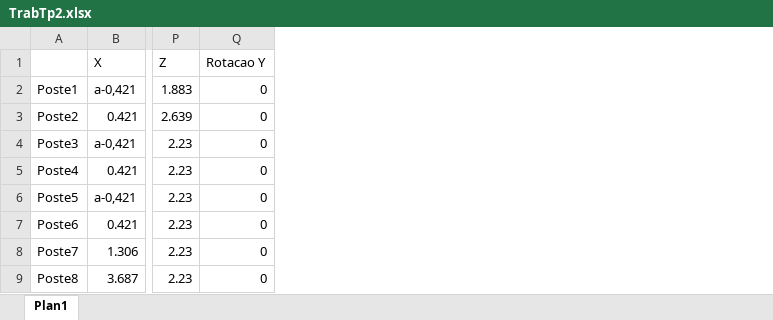
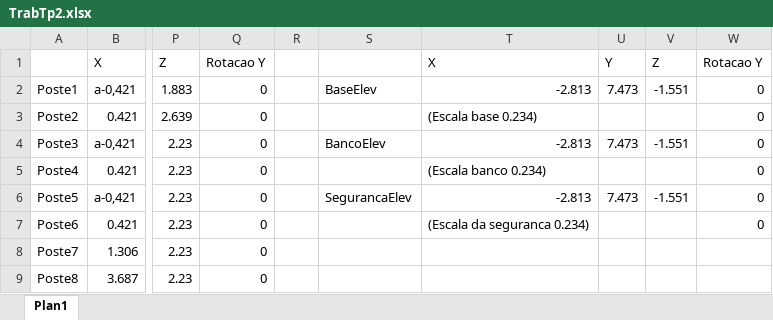
Before and after one commit to julioCROS/park_REQUIEMxPerience, an Excel workbook: objs/TrabTp2.xlsx, sheet Plan1, drawn as a sheet; only a part is shown, gaps mark what is left out; values as stored, in another font and other column widths than the file's, no cell formats; the diff names each change by its address in the sheet, - before the commit and + after, or states it on an @@ line.

```diff
--- a/objs/TrabTp2.xlsx (sheet Plan1)
+++ b/objs/TrabTp2.xlsx (sheet Plan1)
+column R, empty
+column S, rows 2-6: BaseElev |  | BancoElev |  | SegurancaElev
+column T, rows 1-7: X | -2.813 | (Escala base 0.234) | -2.813 | (Escala banco 0.234) | -2.813 | (Escala da seguranca 0.234)
+column U, rows 1-6: Y | 7.473 |  | 7.473 |  | 7.473
+column V, rows 1-6: Z | -1.551 |  | -1.551 |  | -1.551
+column W, rows 1-7: Rotacao Y | 0 | 0 | 0 | 0 | 0 | 0
```
Also changed, not shown: cell formats, 12 other files.
